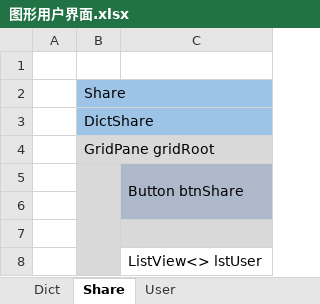
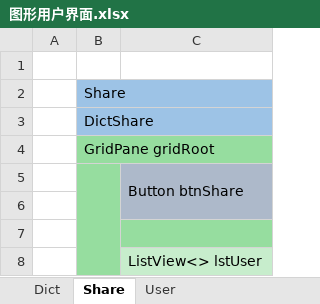
Before and after one commit to BearL222/E-dict, an Excel workbook: 图形用户界面.xlsx, sheet Share, drawn as a sheet; values as stored, in another font and other column widths than the file's, no borders; the diff names each change by its address in the sheet, - before the commit and + after, or states it on an @@ line.

```diff
--- a/图形用户界面.xlsx (sheet Share)
+++ b/图形用户界面.xlsx (sheet Share)
-B4:C4 fill: #D9D9D9
+B4:C4 fill: #96DD9F
-B5:B6 fill: #D9D9D9
+B5:B6 fill: #96DD9F
-B7:C7 fill: #D9D9D9
+B7:C7 fill: #96DD9F
-B8 fill: #D9D9D9
+B8 fill: #96DD9F
-C8 fill: none
+C8 fill: #C7EDCC
```
Also changed, not shown: sheet User, sheet Dict.
